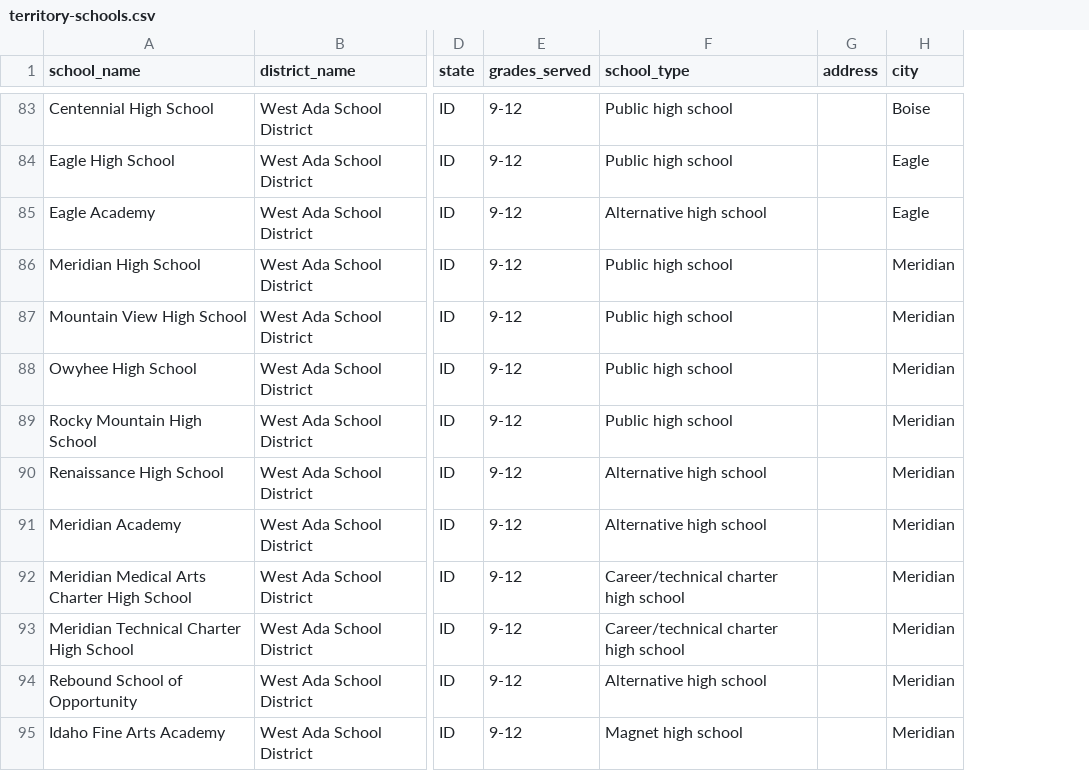
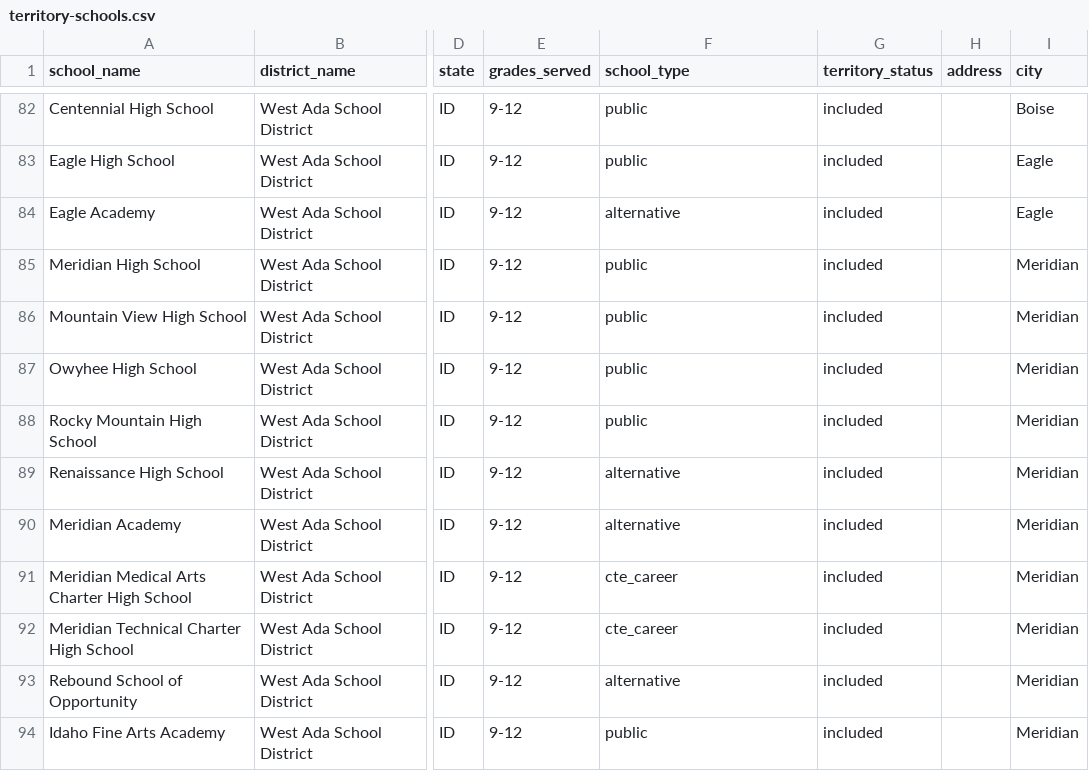
Before and after one commit to aaronkingcreative/lincoln-tech-territory-crm, a CSV file: data/territory-schools.csv, drawn as a sheet; only a part is shown, gaps mark what is left out; addresses are those after the commit; the diff covers the shown part only; the diff names each change by its address in the sheet, - before the commit and + after, or states it on an @@ line.

```diff
--- a/data/territory-schools.csv
+++ b/data/territory-schools.csv
+column G (territory_status), rows 82-94: all included
-F82:F83 (school_type): Public high school
+F82:F83 (school_type): public
-F84 (school_type): Alternative high school
+F84 (school_type): alternative
-F85:F88 (school_type): Public high school
+F85:F88 (school_type): public
-F89:F90 (school_type): Alternative high school
+F89:F90 (school_type): alternative
-F91:F92 (school_type): Career/technical charter high school
+F91:F92 (school_type): cte_career
-F93 (school_type): Alternative high school
+F93 (school_type): alternative
-F94 (school_type): Magnet high school
+F94 (school_type): public
```
Also changed, not shown: 2 added rows, 1 removed row and 103 edited cells elsewhere in this file, data/initial-schools.csv, 8 other files.
